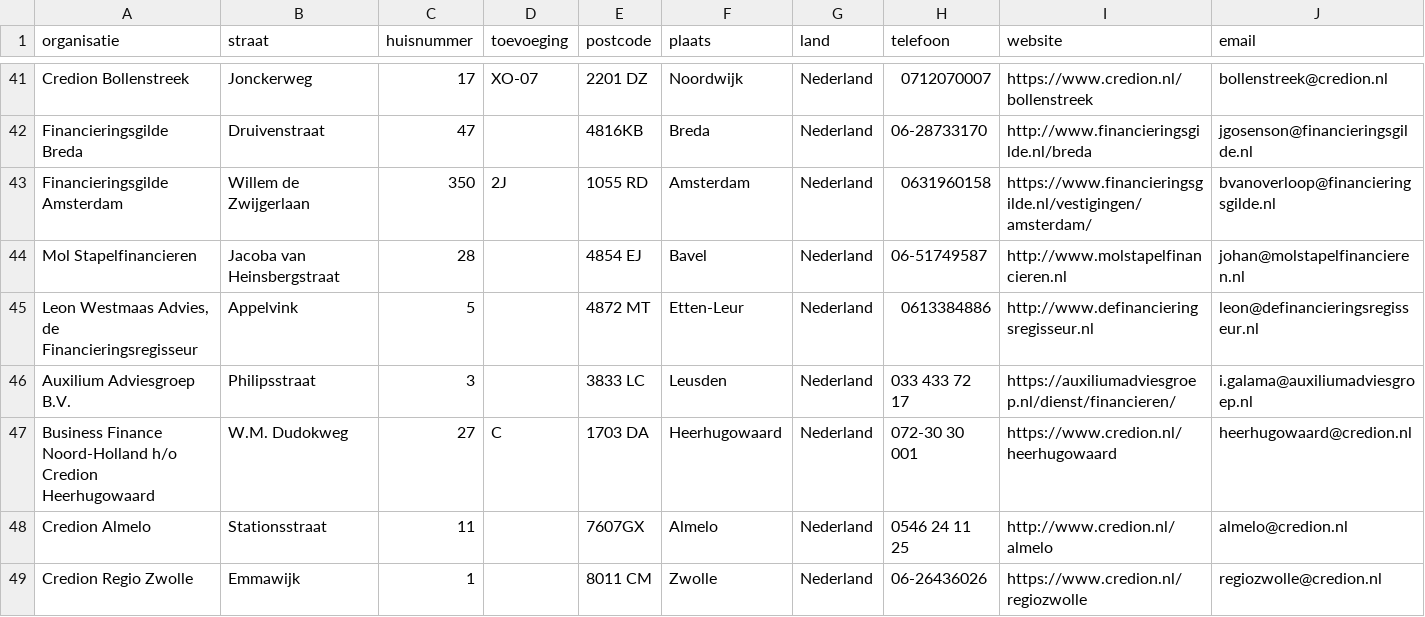
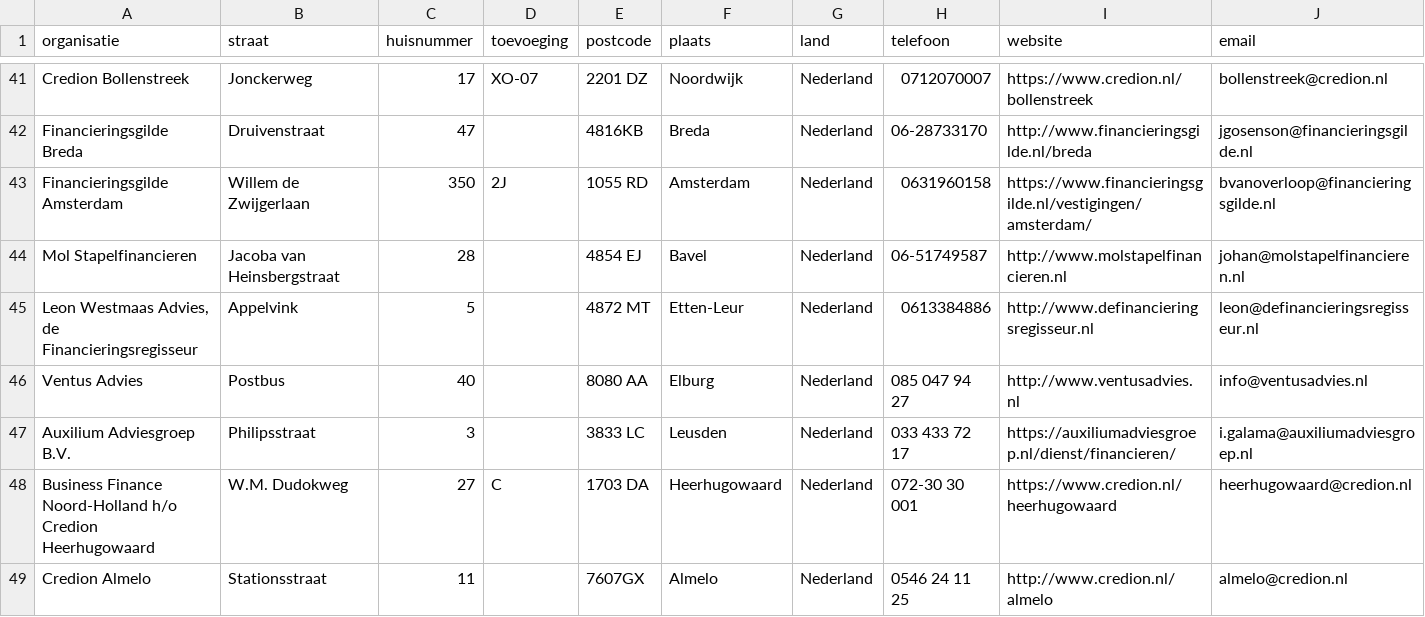
Before and after one commit to Stichting-MKB-Financiering/update-advisors, a CSV file: addresses.csv, drawn as a sheet; only a part is shown, gaps mark what is left out; the shorter side is filled out with more unchanged rows; the diff names each change by its address in the sheet, - before the commit and + after, or states it on an @@ line.

```diff
--- a/addresses.csv
+++ b/addresses.csv
+row 46: Ventus Advies | Postbus | 40 |  | 8080 AA | Elburg | Nederland | 085 047 94 27 | http://www.ventusadvies.nl | info@ventusadvies.nl
```
Also changed, not shown: 1 other file.
